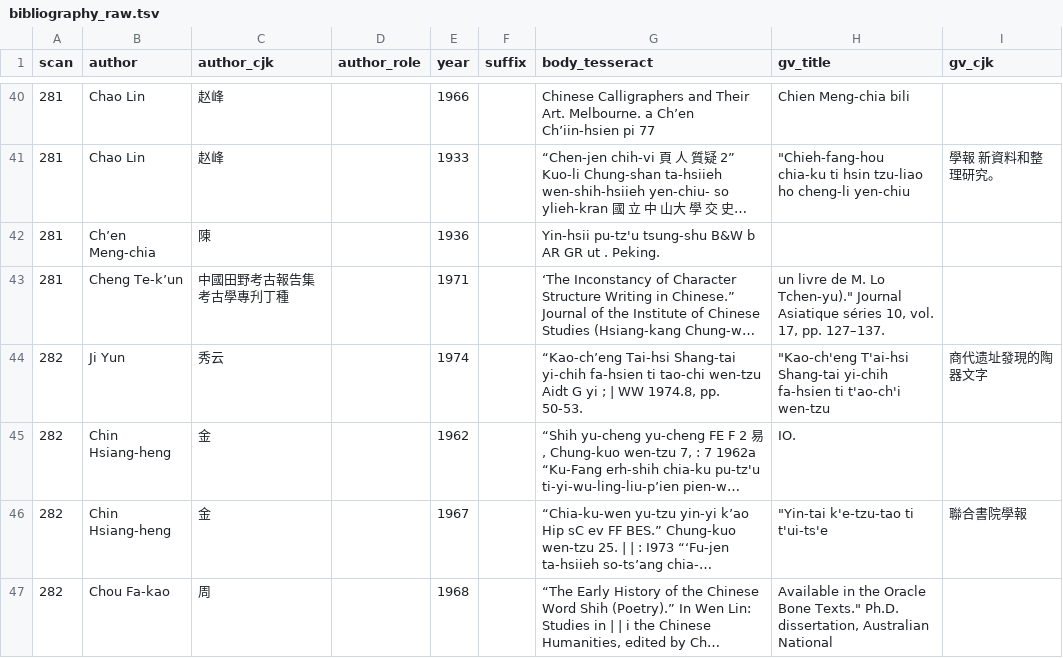
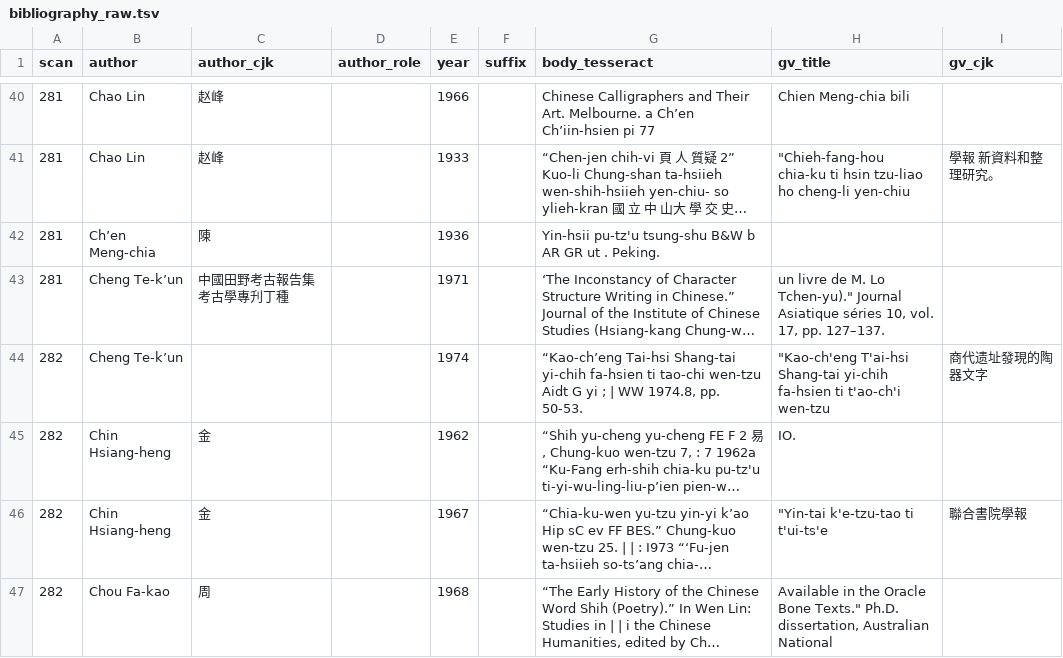
Before and after one commit to nh36/Keightley, a TSV file: data/bibliography_raw.tsv, drawn as a sheet; only a part is shown, gaps mark what is left out; long unchanged cells end in …; the diff names each change by its address in the sheet, - before the commit and + after, or states it on an @@ line.

```diff
--- a/data/bibliography_raw.tsv
+++ b/data/bibliography_raw.tsv
-B44 (author): Ji Yun
+B44 (author): Cheng Te-k’un
-C44 (author_cjk): 秀云
+C44 (author_cjk): (empty)
```
Also changed, not shown: data/citations.tsv, data/pinyin_terms.tsv, 26 other files.
